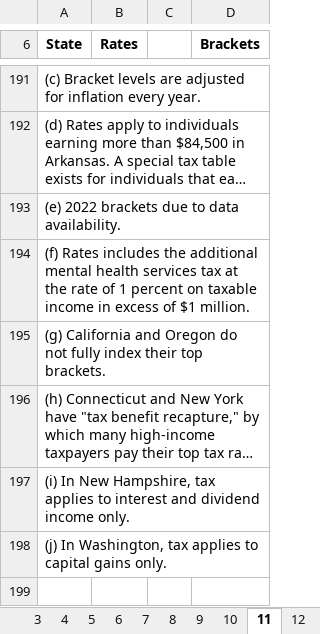
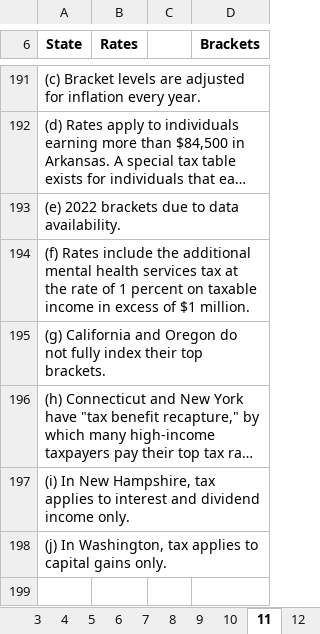
Before and after one commit to TaxFoundation/facts-and-figures-web, an Excel workbook: src/data/facts-and-figures.xlsx, sheet 11, drawn as a sheet; only a part is shown, gaps mark what is left out; long unchanged cells end in …; values as stored, in another font and other column widths than the file's, no borders; the diff covers the shown part only; the diff names each change by its address in the sheet, - before the commit and + after, or states it on an @@ line.

```diff
--- a/src/data/facts-and-figures.xlsx (sheet 11)
+++ b/src/data/facts-and-figures.xlsx (sheet 11)
-A194 (State): (f) Rates includes the additional…
+A194 (State): (f) Rates include the additional…
```
Also changed, not shown: 1 edited cell elsewhere in this sheet, sheet 14, sheet 9, sheet Table of Contents, sheet 2, sheet 22, sheet 29, 1 more sheet, other sheet tabs, 2 other files.
